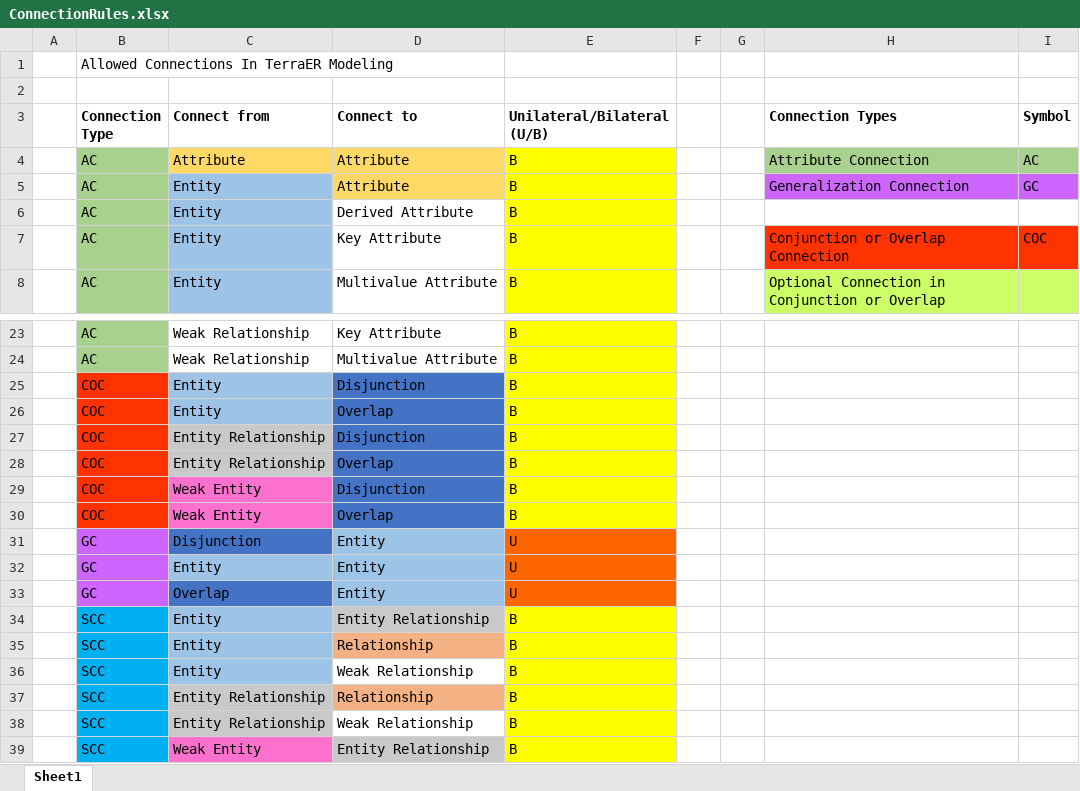
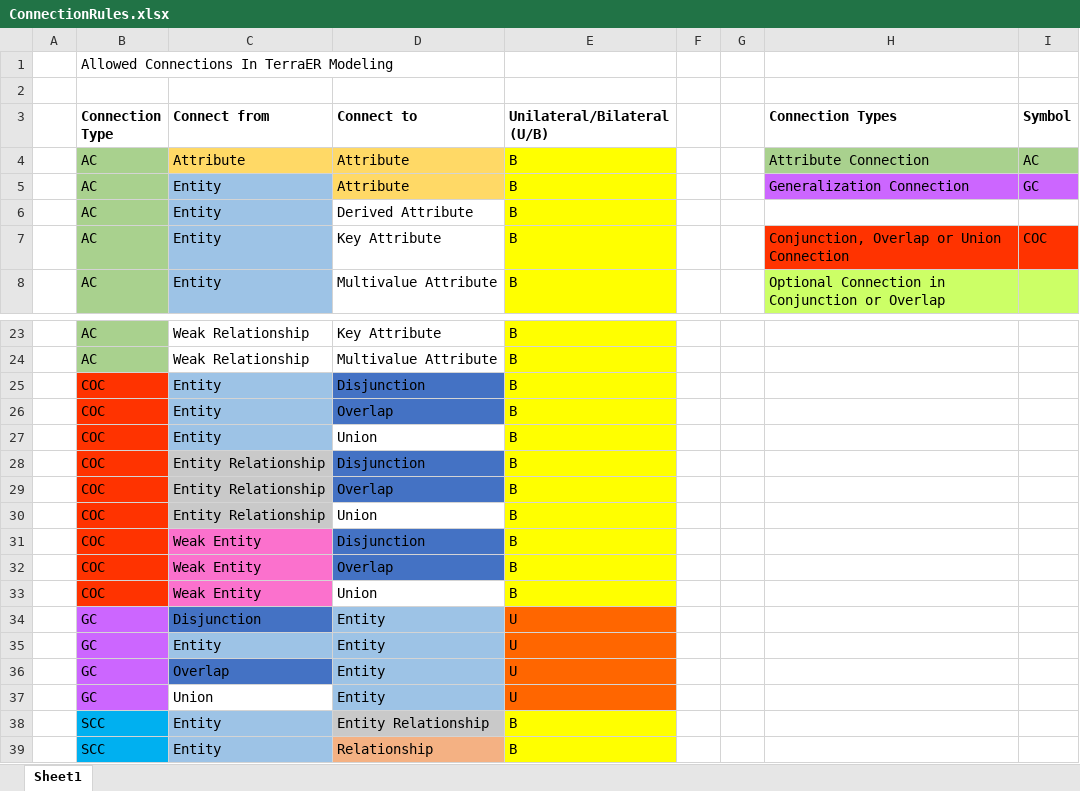
Before and after one commit to rterrabh/TerraER, an Excel workbook: terraer_project/others/ConnectionRules.xlsx, sheet Sheet1, drawn as a sheet; only a part is shown, gaps mark what is left out; the shorter side is filled out with more unchanged rows; values as stored, in another font and other column widths than the file's, no borders; the diff names each change by its address in the sheet, - before the commit and + after, or states it on an @@ line.

Commit message:
Changes to ConnectionRules.xlsx, ModelValidation:         - creating validation rules for new Union feature

```diff
--- a/terraer_project/others/ConnectionRules.xlsx (sheet Sheet1)
+++ b/terraer_project/others/ConnectionRules.xlsx (sheet Sheet1)
-H7 (Connection Types): Conjunction or Overlap Connection
+H7 (Connection Types): Conjunction, Overlap or Union Connection
+row 27:  | COC | Entity | Union | B
+row 30:  | COC | Entity Relationship | Union | B
+row 33:  | COC | Weak Entity | Union | B
+row 37:  | GC | Union | Entity | U
```
Also changed, not shown: 1 other file.
